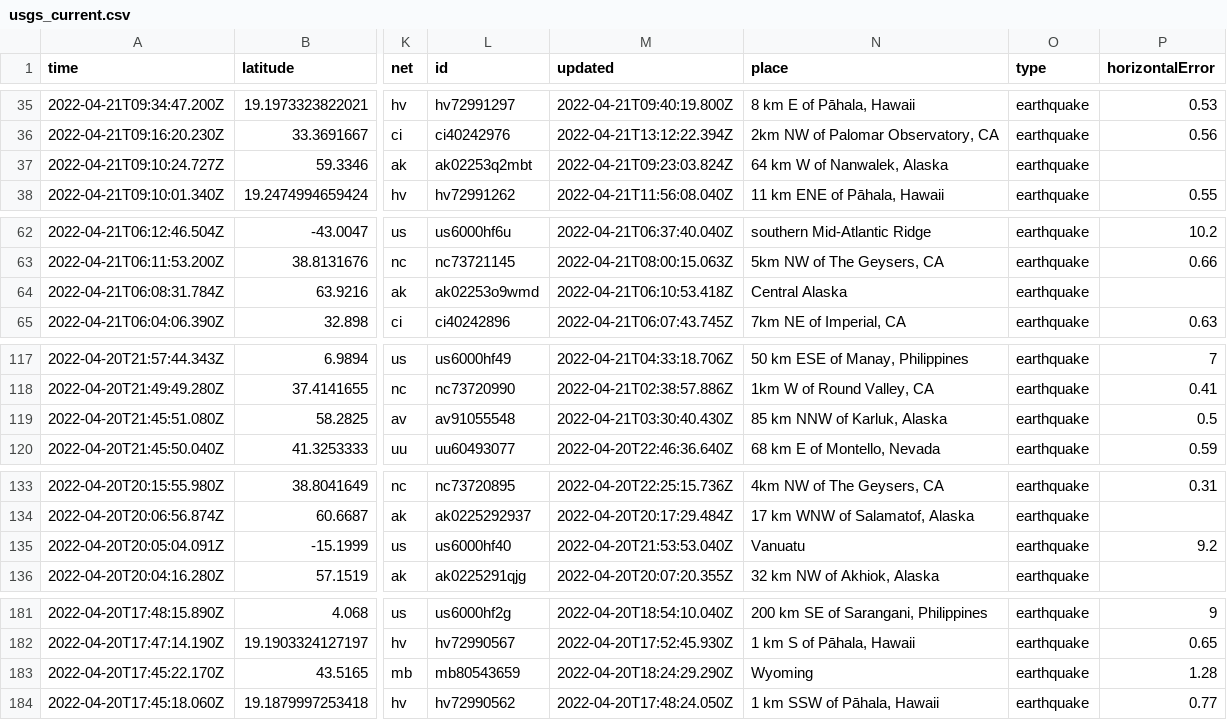
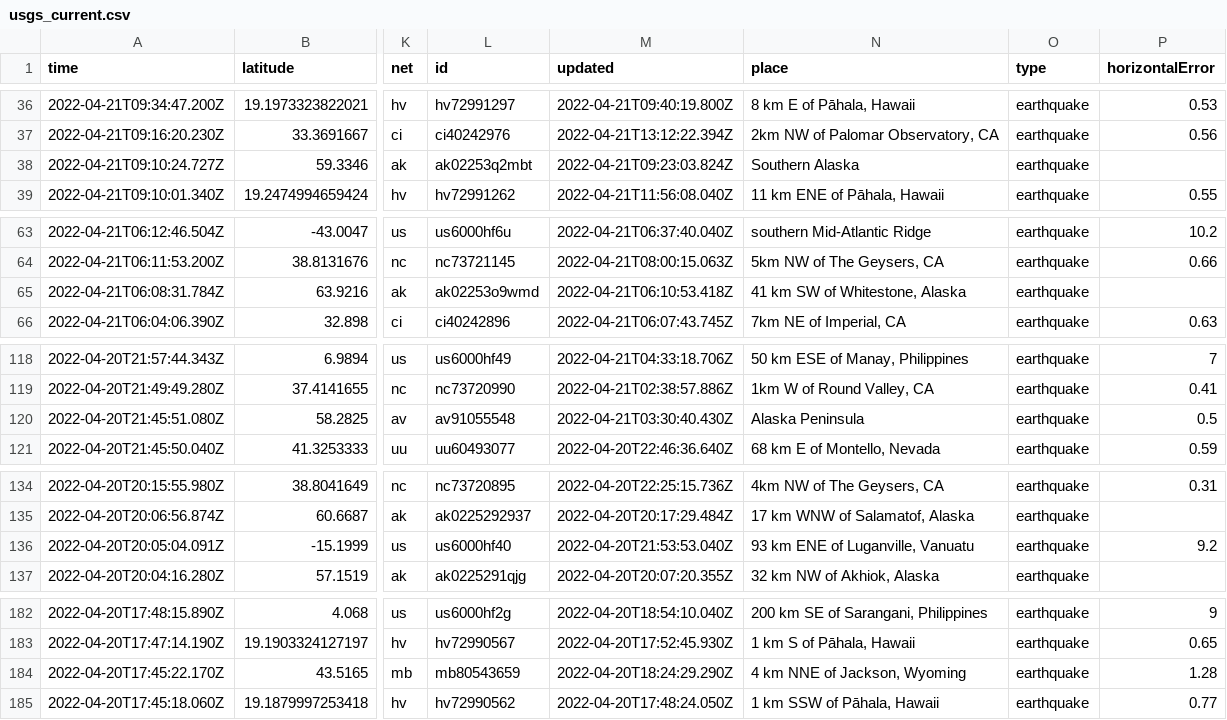
Before and after one commit to JohnnyBerkeley/Nicar2022_actions, a CSV file: usgs_current.csv, drawn as a sheet; only a part is shown, gaps mark what is left out; addresses are those after the commit; the diff covers the shown part only; the diff names each change by its address in the sheet, - before the commit and + after, or states it on an @@ line.

```diff
--- a/usgs_current.csv
+++ b/usgs_current.csv
-N38 (place): 64 km W of Nanwalek, Alaska
+N38 (place): Southern Alaska
-N65 (place): Central Alaska
+N65 (place): 41 km SW of Whitestone, Alaska
-N120 (place): 85 km NNW of Karluk, Alaska
+N120 (place): Alaska Peninsula
-N136 (place): Vanuatu
+N136 (place): 93 km ENE of Luganville, Vanuatu
-N184 (place): Wyoming
+N184 (place): 4 km NNE of Jackson, Wyoming
```
Also changed, not shown: 2 added rows, 2 removed rows and 4 edited cells elsewhere in this file, 1 other file.
